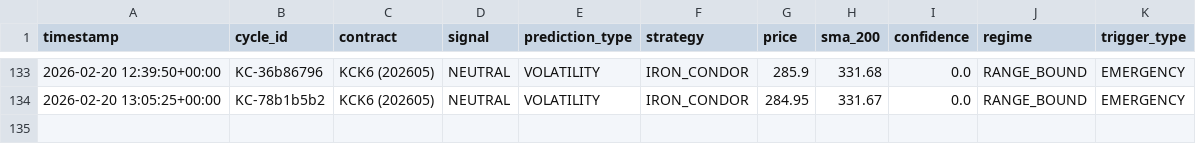
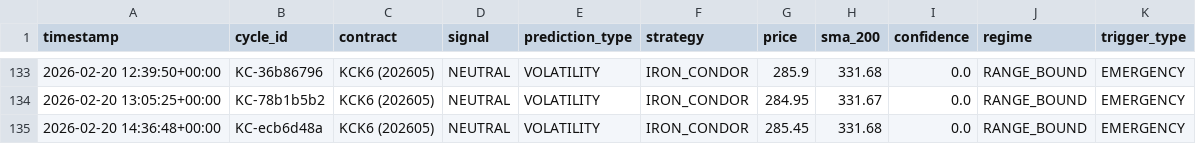
Before and after one commit to rozavala/real_options, a CSV file: prod/decision_signals.csv, drawn as a sheet; only a part is shown, gaps mark what is left out; the diff names each change by its address in the sheet, - before the commit and + after, or states it on an @@ line.

```diff
--- a/prod/decision_signals.csv
+++ b/prod/decision_signals.csv
+row 135: 2026-02-20 14:36:48+00:00 | KC-ecb6d48a | KCK6 (202605) | NEUTRAL | VOLATILITY | IRON_CONDOR | 285.45 | 331.68 | 0.0 | RANGE_BOUND | EMERGENCY
```
Also changed, not shown: prod/data/agent_accuracy_structured.csv, prod/data/weight_evolution.csv, 13 other files.
